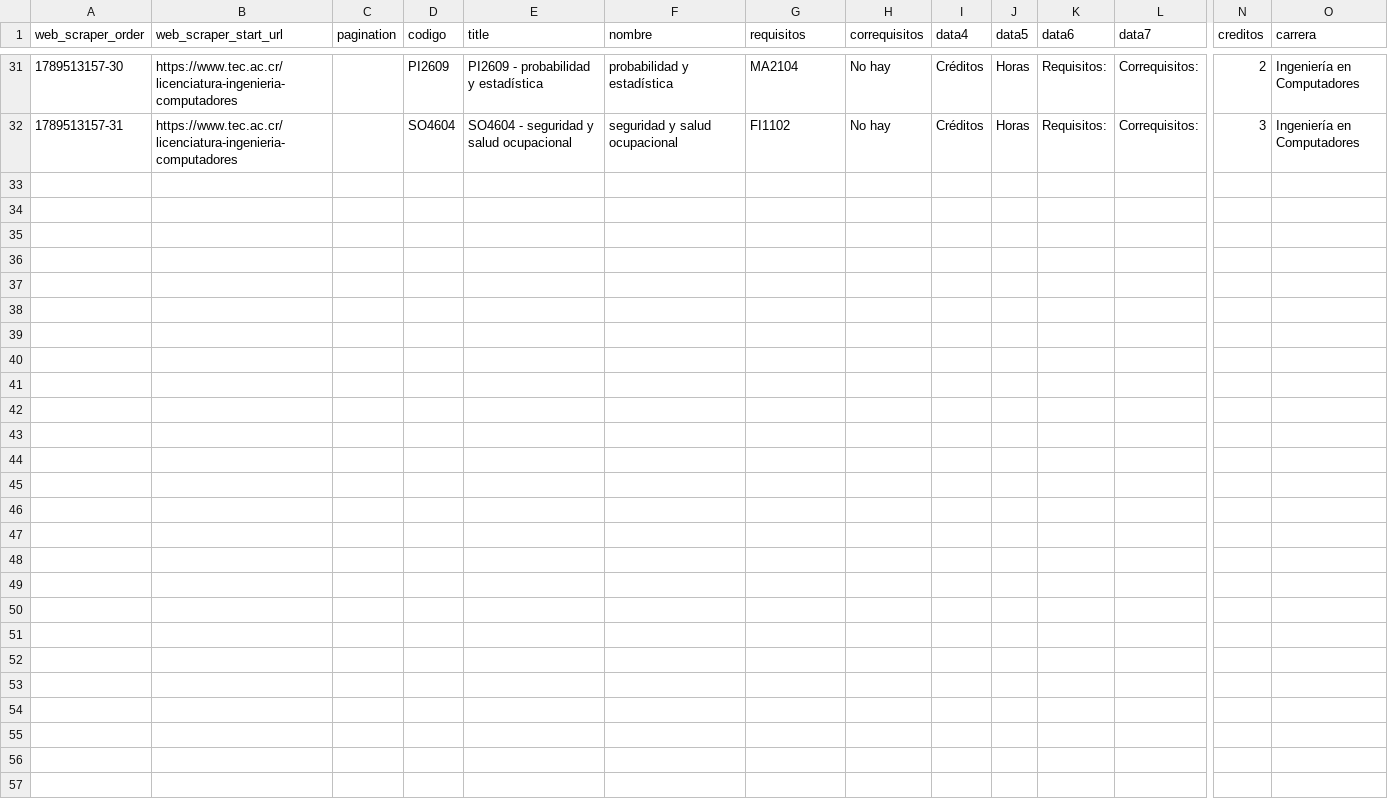
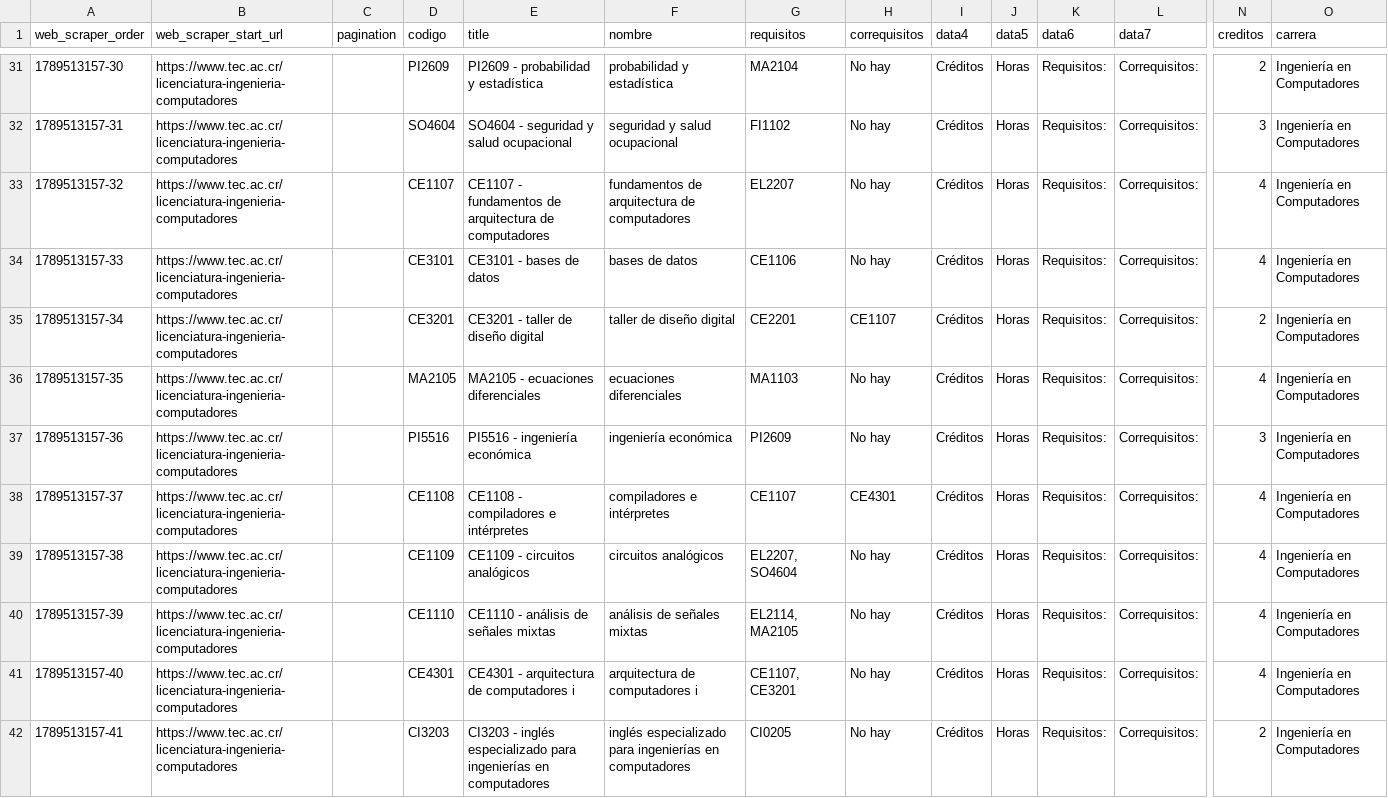
Before and after one commit to krisgmzz/ScheduleGen, a CSV file: Etapa_1_C/ArchivosPrueba/PlanEstudios.csv, drawn as a sheet; only a part is shown, gaps mark what is left out; rows hold the shown columns only; the diff names each change by its address in the sheet, - before the commit and + after, or states it on an @@ line.

Commit message:
Expanción planes de estudio hasta semestre 6

```diff
--- a/Etapa_1_C/ArchivosPrueba/PlanEstudios.csv
+++ b/Etapa_1_C/ArchivosPrueba/PlanEstudios.csv
+row 33: 1789513157-32 | https://www.tec.ac.cr/licenciatura-ingenieria-computadores |  | CE1107 | CE1107 - fundamentos de arquitectura de computadores | fundamentos de arquitectura de computadores | EL2207 | No hay | Créditos | Horas | Requisitos: | Correquisitos: | 4 | Ingeniería en Computadores
+row 34: 1789513157-33 | https://www.tec.ac.cr/licenciatura-ingenieria-computadores |  | CE3101 | CE3101 - bases de datos | bases de datos | CE1106 | No hay | Créditos | Horas | Requisitos: | Correquisitos: | 4 | Ingeniería en Computadores
+row 35: 1789513157-34 | https://www.tec.ac.cr/licenciatura-ingenieria-computadores |  | CE3201 | CE3201 - taller de diseño digital | taller de diseño digital | CE2201 | CE1107 | Créditos | Horas | Requisitos: | Correquisitos: | 2 | Ingeniería en Computadores
+row 36: 1789513157-35 | https://www.tec.ac.cr/licenciatura-ingenieria-computadores |  | MA2105 | MA2105 - ecuaciones diferenciales | ecuaciones diferenciales | MA1103 | No hay | Créditos | Horas | Requisitos: | Correquisitos: | 4 | Ingeniería en Computadores
+row 37: 1789513157-36 | https://www.tec.ac.cr/licenciatura-ingenieria-computadores |  | PI5516 | PI5516 - ingeniería económica | ingeniería económica | PI2609 | No hay | Créditos | Horas | Requisitos: | Correquisitos: | 3 | Ingeniería en Computadores
+row 38: 1789513157-37 | https://www.tec.ac.cr/licenciatura-ingenieria-computadores |  | CE1108 | CE1108 - compiladores e intérpretes | compiladores e intérpretes | CE1107 | CE4301 | Créditos | Horas | Requisitos: | Correquisitos: | 4 | Ingeniería en Computadores
+row 39: 1789513157-38 | https://www.tec.ac.cr/licenciatura-ingenieria-computadores |  | CE1109 | CE1109 - circuitos analógicos | circuitos analógicos | EL2207, SO4604 | No hay | Créditos | Horas | Requisitos: | Correquisitos: | 4 | Ingeniería en Computadores
+row 40: 1789513157-39 | https://www.tec.ac.cr/licenciatura-ingenieria-computadores |  | CE1110 | CE1110 - análisis de señales mixtas | análisis de señales mixtas | EL2114, MA2105 | No hay | Créditos | Horas | Requisitos: | Correquisitos: | 4 | Ingeniería en Computadores
+row 41: 1789513157-40 | https://www.tec.ac.cr/licenciatura-ingenieria-computadores |  | CE4301 | CE4301 - arquitectura de computadores i | arquitectura de computadores i | CE1107, CE3201 | No hay | Créditos | Horas | Requisitos: | Correquisitos: | 4 | Ingeniería en Computadores
+row 42: 1789513157-41 | https://www.tec.ac.cr/licenciatura-ingenieria-computadores |  | CI3203 | CI3203 - inglés especializado para ingenierías en computadores | inglés especializado para ingenierías en computadores | CI0205 | No hay | Créditos | Horas | Requisitos: | Correquisitos: | 2 | Ingeniería en Computadores
```
Also changed, not shown: 1 other file.
